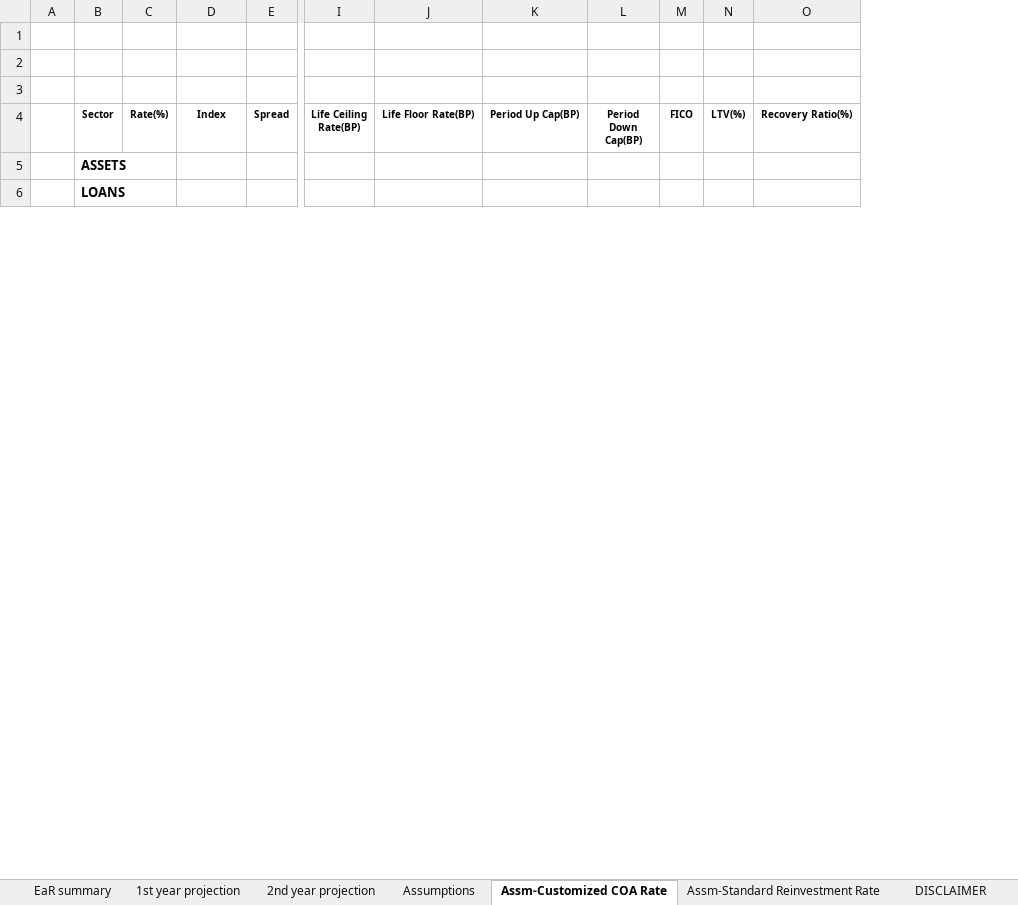
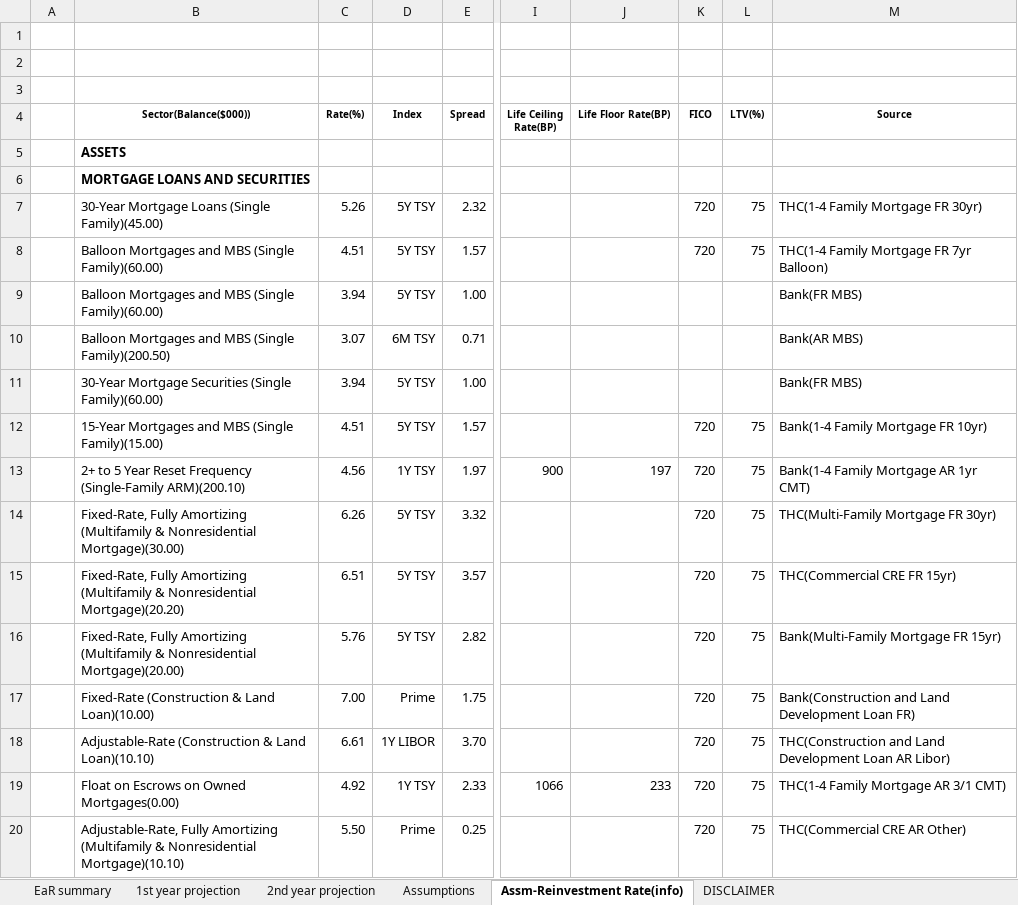
Before and after one commit to jasenliu/AutoTHCN, an Excel workbook: lib/report/benchmark_report/web14/exl/201809/jsliu__bank_test_&_city_(HF)(201809)_EaR.xlsx, sheet Assm-Reinvestment Rate(info), drawn as a sheet; only a part is shown, gaps mark what is left out; values as stored, in another font and other column widths than the file's, no borders; charts and pictures not drawn; removed rows and columns are numbered as before the commit, all else as after; rows hold the shown columns only; the diff covers the shown part only; the diff names each change by its address in the sheet, - before the commit and + after, or states it on an @@ line.

Commit message:
update EaR and 2 cycle benchmark report

```diff
--- a/lib/report/benchmark_report/web14/exl/201809/jsliu__bank_test_&_city_(HF)(201809)_EaR.xlsx (sheet Assm-Reinvestment Rate(info))
+++ b/lib/report/benchmark_report/web14/exl/201809/jsliu__bank_test_&_city_(HF)(201809)_EaR.xlsx (sheet Assm-Reinvestment Rate(info))
-sheet tab: Assm-Customized COA Rate
+sheet tab: Assm-Reinvestment Rate(info)
-sheet tab: Assm-Standard Reinvestment Rate
-column B (Sector), rows 5-6: ASSETS | LOANS
+column B (Sector(Balance($000))), rows 5-6: ASSETS | MORTGAGE LOANS AND SECURITIES
-column K (Period Up Cap(BP)), empty
-column L (Period Down Cap(BP)), empty
@@ column O (Recovery Ratio(%)) hidden, empty @@
+column M (Source), empty
+row 7:  | 30-Year Mortgage Loans (Single Family)(45.00) | 5.26 | 5Y TSY | 2.32 |  |  | 720 | 75 | THC(1-4 Family Mortgage FR 30yr)
+row 8:  | Balloon Mortgages and MBS (Single Family)(60.00) | 4.51 | 5Y TSY | 1.57 |  |  | 720 | 75 | THC(1-4 Family Mortgage FR 7yr Balloon)
+row 9:  | Balloon Mortgages and MBS (Single Family)(60.00) | 3.94 | 5Y TSY | 1.00 |  |  |  |  | Bank(FR MBS)
+row 10:  | Balloon Mortgages and MBS (Single Family)(200.50) | 3.07 | 6M TSY | 0.71 |  |  |  |  | Bank(AR MBS)
+row 11:  | 30-Year Mortgage Securities (Single Family)(60.00) | 3.94 | 5Y TSY | 1.00 |  |  |  |  | Bank(FR MBS)
+row 12:  | 15-Year Mortgages and MBS (Single Family)(15.00) | 4.51 | 5Y TSY | 1.57 |  |  | 720 | 75 | Bank(1-4 Family Mortgage FR 10yr)
+row 13:  | 2+ to 5 Year Reset Frequency (Single-Family ARM)(200.10) | 4.56 | 1Y TSY | 1.97 | 900 | 197 | 720 | 75 | Bank(1-4 Family Mortgage AR 1yr CMT)
+row 14:  | Fixed-Rate, Fully Amortizing (Multifamily & Nonresidential Mortgage)(30.00) | 6.26 | 5Y TSY | 3.32 |  |  | 720 | 75 | THC(Multi-Family Mortgage FR 30yr)
+row 15:  | Fixed-Rate, Fully Amortizing (Multifamily & Nonresidential Mortgage)(20.20) | 6.51 | 5Y TSY | 3.57 |  |  | 720 | 75 | THC(Commercial CRE FR 15yr)
+row 16:  | Fixed-Rate, Fully Amortizing (Multifamily & Nonresidential Mortgage)(20.00) | 5.76 | 5Y TSY | 2.82 |  |  | 720 | 75 | Bank(Multi-Family Mortgage FR 15yr)
+row 17:  | Fixed-Rate (Construction & Land Loan)(10.00) | 7.00 | Prime | 1.75 |  |  | 720 | 75 | Bank(Construction and Land Development Loan FR)
+row 18:  | Adjustable-Rate (Construction & Land Loan)(10.10) | 6.61 | 1Y LIBOR | 3.70 |  |  | 720 | 75 | THC(Construction and Land Development Loan AR Libor)
+row 19:  | Float on Escrows on Owned Mortgages(0.00) | 4.92 | 1Y TSY | 2.33 | 1066 | 233 | 720 | 75 | THC(1-4 Family Mortgage AR 3/1 CMT)
+row 20:  | Adjustable-Rate, Fully Amortizing (Multifamily & Nonresidential Mortgage)(10.10) | 5.50 | Prime | 0.25 |  |  | 720 | 75 | THC(Commercial CRE AR Other)
```
Also changed, not shown: 41 added rows and 5 edited cells elsewhere in this sheet, sheet EaR summary, sheet 2nd year projection, sheet 1st year projection, hidden cells, charts or pictures, lib/report/benchmark_report/web14/exl/201809/jsliu__bank_test_&_city_(HF)(201809)_Two_Cycles_Comparison.xlsx.
